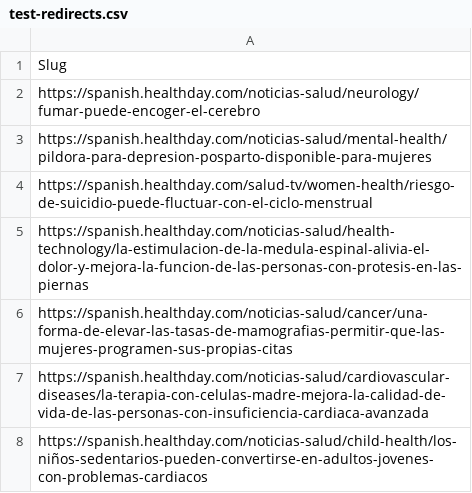
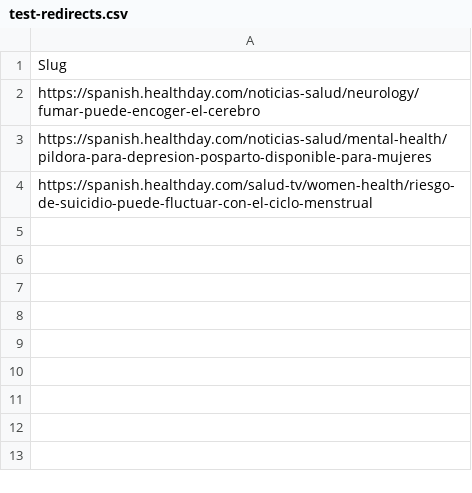
Before and after one commit to ags1773/csv-processing, a CSV file: io/test-redirects.csv, drawn as a sheet.

```diff
--- a/io/test-redirects.csv
+++ b/io/test-redirects.csv
@@ -4,5 +4 @@ https://spanish.healthday.com/noticias-salud/mental-health/pildora-para-depresio
 https://spanish.healthday.com/salud-tv/women-health/riesgo-de-suicidio-puede-fluctuar-con-el-ciclo-menstrual
-https://spanish.healthday.com/noticias-salud/health-technology/la-estimulacion-de-la-medula-espinal-alivia-el-dolor-y-mejora-la-funcion-de-las-personas-con-protesis-en-las-piernas
-https://spanish.healthday.com/noticias-salud/cancer/una-forma-de-elevar-las-tasas-de-mamografias-permitir-que-las-mujeres-programen-sus-propias-citas
-https://spanish.healthday.com/noticias-salud/cardiovascular-diseases/la-terapia-con-celulas-madre-mejora-la-calidad-de-vida-de-las-personas-con-insuficiencia-cardiaca-avanzada
-https://spanish.healthday.com/noticias-salud/child-health/los-niños-sedentarios-pueden-convertirse-en-adultos-jovenes-con-problemas-cardiacos
```
Also changed, not shown: 4 other files.
